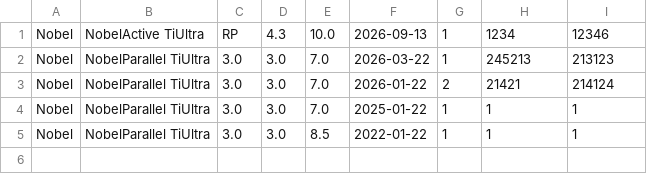
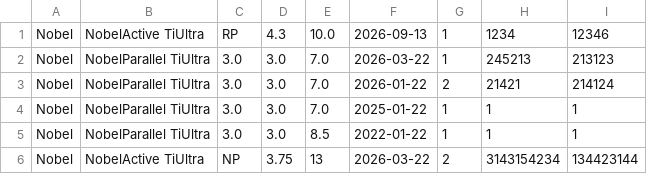
Before and after one commit to matthewpreston/Inventory-Manager, a CSV file: implants.csv, drawn as a sheet; the diff names each change by its address in the sheet, - before the commit and + after, or states it on an @@ line.

```diff
--- a/implants.csv
+++ b/implants.csv
+row 6: Nobel | NobelActive TiUltra | NP | 3.75 | 13 | 2026-03-22 | 2 | 3143154234 | 134423144
```
Also changed, not shown: 1 other file.
